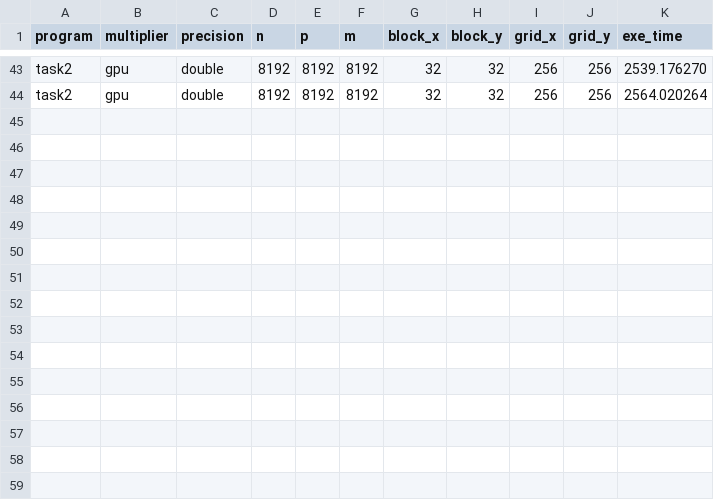
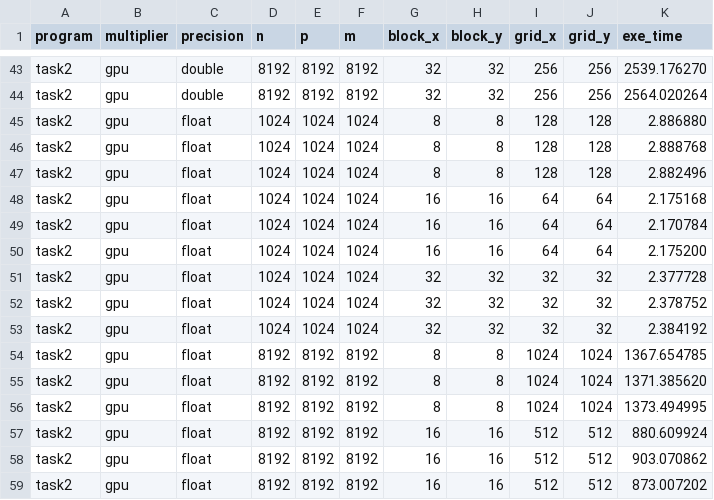
Before and after one commit to ramipellumbi/Parallel-Programming, a CSV file: rp862_ps4_cpsc424/out/task2.csv, drawn as a sheet; only a part is shown, gaps mark what is left out.

```diff
--- a/rp862_ps4_cpsc424/out/task2.csv
+++ b/rp862_ps4_cpsc424/out/task2.csv
@@ -44 +44,16 @@ program,multiplier,precision,n,p,m,block_x,block_y,grid_x,grid_y,exe_time
 "task2","gpu","double",8192,8192,8192,32,32,256,256,2564.020264
+"task2","gpu","float",1024,1024,1024,8,8,128,128,2.886880
+"task2","gpu","float",1024,1024,1024,8,8,128,128,2.888768
+"task2","gpu","float",1024,1024,1024,8,8,128,128,2.882496
+"task2","gpu","float",1024,1024,1024,16,16,64,64,2.175168
+"task2","gpu","float",1024,1024,1024,16,16,64,64,2.170784
+"task2","gpu","float",1024,1024,1024,16,16,64,64,2.175200
+"task2","gpu","float",1024,1024,1024,32,32,32,32,2.377728
+"task2","gpu","float",1024,1024,1024,32,32,32,32,2.378752
+"task2","gpu","float",1024,1024,1024,32,32,32,32,2.384192
+"task2","gpu","float",8192,8192,8192,8,8,1024,1024,1367.654785
+"task2","gpu","float",8192,8192,8192,8,8,1024,1024,1371.385620
+"task2","gpu","float",8192,8192,8192,8,8,1024,1024,1373.494995
+"task2","gpu","float",8192,8192,8192,16,16,512,512,880.609924
+"task2","gpu","float",8192,8192,8192,16,16,512,512,903.070862
+"task2","gpu","float",8192,8192,8192,16,16,512,512,873.007202
```
Also changed, not shown: rp862_ps4_cpsc424/out/task1.csv, rp862_ps4_cpsc424/out/task3.csv, 9 other files.
